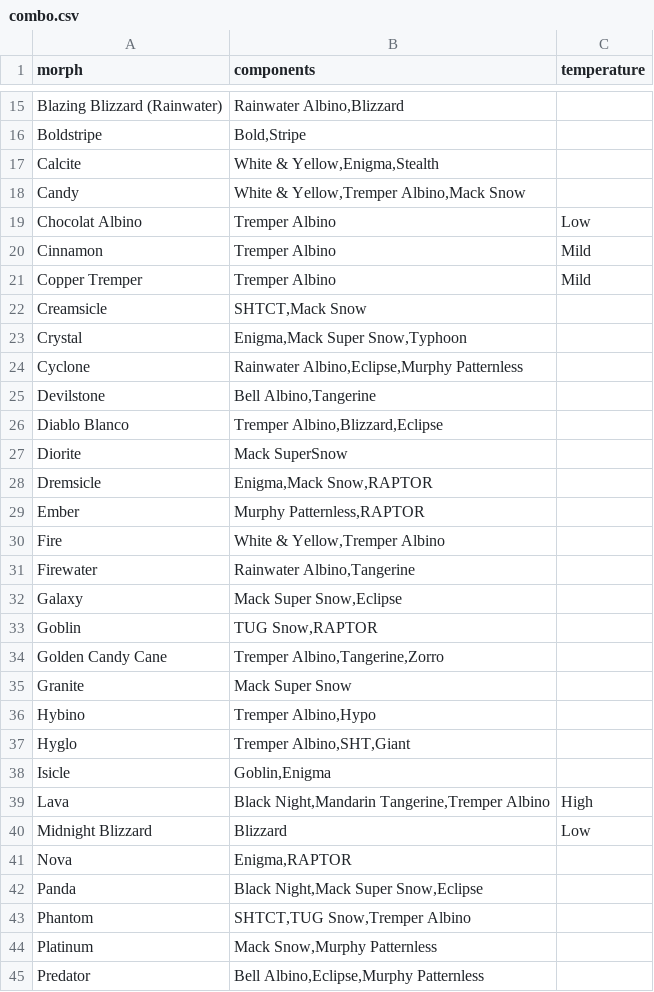
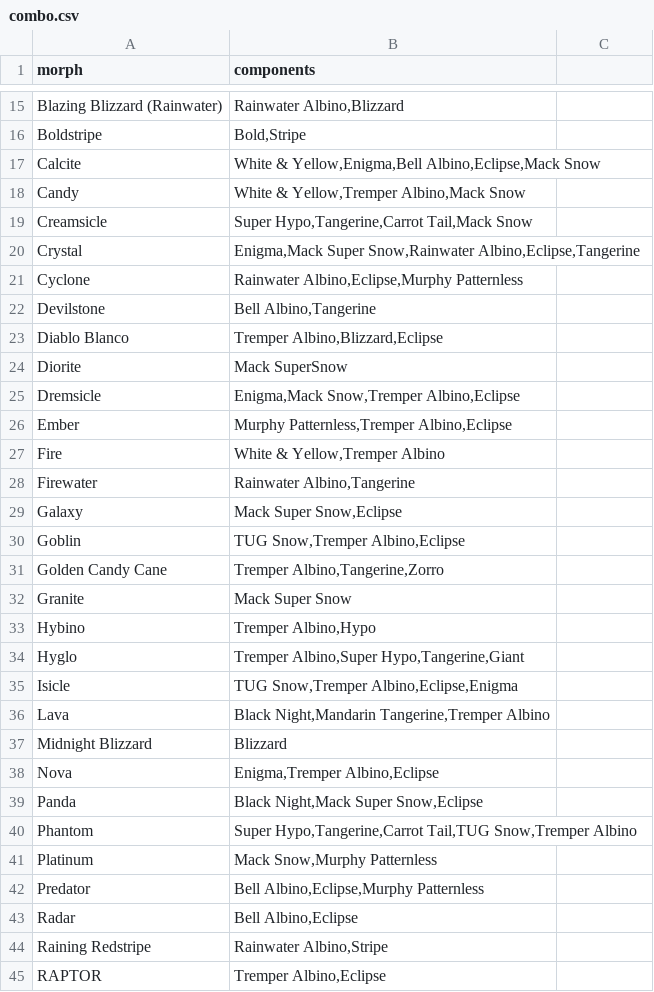
Before and after one commit to Iunezon/morph-calculator, a CSV file: data/combo.csv, drawn as a sheet; only a part is shown, gaps mark what is left out; the shorter side is filled out with more unchanged rows; the diff covers the shown part only.

```diff
--- a/data/combo.csv
+++ b/data/combo.csv
@@ -1 +1 @@
-morph,components,temperature
+morph,components,
@@ -16,9 +16,6 @@ Blazing Blizzard (Rainwater),"Rainwater Albino,Blizzard",
 Boldstripe,"Bold,Stripe",
-Calcite,"White & Yellow,Enigma,Stealth",
+Calcite,"White & Yellow,Enigma,Bell Albino,Eclipse,Mack Snow",
 Candy,"White & Yellow,Tremper Albino,Mack Snow",
-Chocolat Albino,"Tremper Albino",Low
-Cinnamon,"Tremper Albino",Mild
-Copper Tremper,"Tremper Albino",Mild
-Creamsicle,"SHTCT,Mack Snow",
-Crystal,"Enigma,Mack Super Snow,Typhoon",
+Creamsicle,"Super Hypo,Tangerine,Carrot Tail,Mack Snow",
+Crystal,"Enigma,Mack Super Snow,Rainwater Albino,Eclipse,Tangerine",
 Cyclone,"Rainwater Albino,Eclipse,Murphy Patternless",
@@ -27,4 +24,4 @@ Diablo Blanco,"Tremper Albino,Blizzard,Eclipse",
 Diorite,"Mack SuperSnow",
-Dremsicle,"Enigma,Mack Snow,RAPTOR",
-Ember,"Murphy Patternless,RAPTOR",
+Dremsicle,"Enigma,Mack Snow,Tremper Albino,Eclipse",
+Ember,"Murphy Patternless,Tremper Albino,Eclipse",
 Fire,"White & Yellow,Tremper Albino",
@@ -32,3 +29,3 @@ Firewater,"Rainwater Albino,Tangerine",
 Galaxy,"Mack Super Snow,Eclipse",
-Goblin,"TUG Snow,RAPTOR",
+Goblin,"TUG Snow,Tremper Albino,Eclipse",
 Golden Candy Cane,"Tremper Albino,Tangerine,Zorro",
@@ -36,9 +33,9 @@ Granite,"Mack Super Snow",
 Hybino,"Tremper Albino,Hypo",
-Hyglo,"Tremper Albino,SHT,Giant",
-Isicle,"Goblin,Enigma",
-Lava,"Black Night,Mandarin Tangerine,Tremper Albino",High
-Midnight Blizzard,"Blizzard",Low
-Nova,"Enigma,RAPTOR",
+Hyglo,"Tremper Albino,Super Hypo,Tangerine,Giant",
+Isicle,"TUG Snow,Tremper Albino,Eclipse,Enigma",
+Lava,"Black Night,Mandarin Tangerine,Tremper Albino",
+Midnight Blizzard,"Blizzard",
+Nova,"Enigma,Tremper Albino,Eclipse",
 Panda,"Black Night,Mack Super Snow,Eclipse",
-Phantom,"SHTCT,TUG Snow,Tremper Albino",
+Phantom,"Super Hypo,Tangerine,Carrot Tail,TUG Snow,Tremper Albino",
 Platinum,"Mack Snow,Murphy Patternless",
```
Also changed, not shown: 3 added rows, 1 removed row and 16 edited cells elsewhere in this file, data/morph_list.csv, 4 other files.
